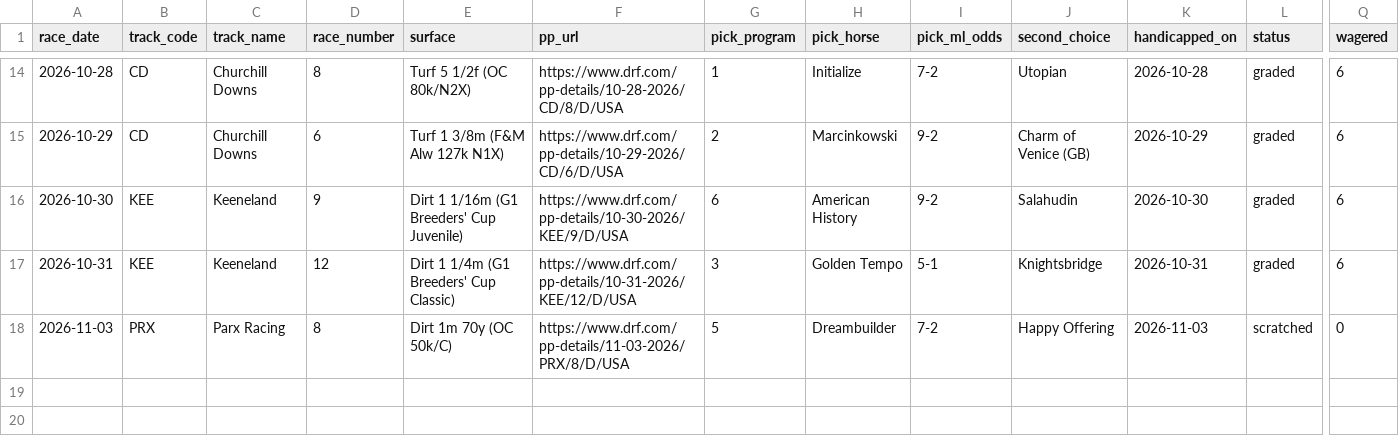
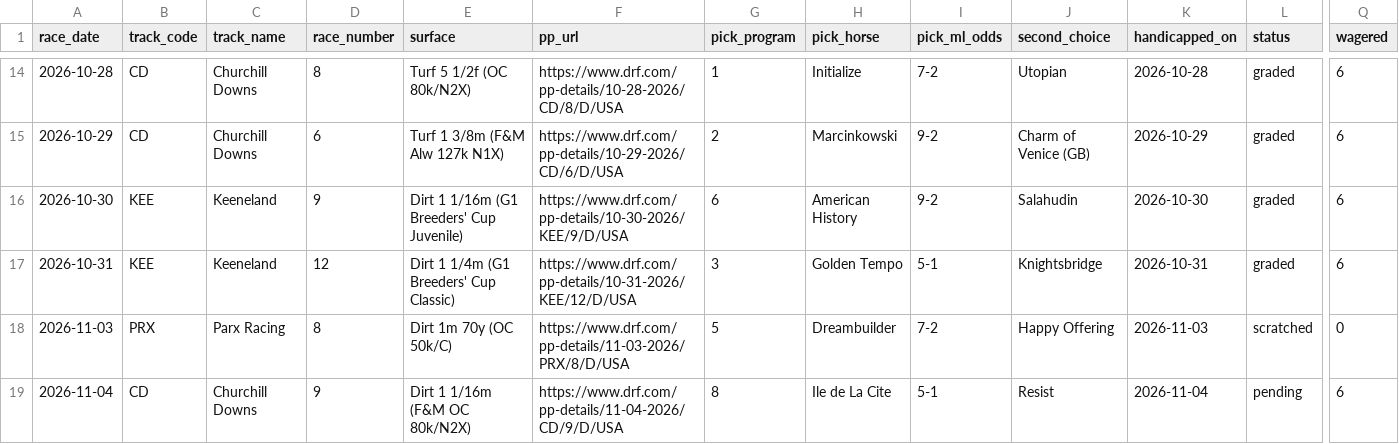
Before and after one commit to msvolos/WinnersGalore, a CSV file: ledger.csv, drawn as a sheet; only a part is shown, gaps mark what is left out; rows hold the shown columns only; the diff names each change by its address in the sheet, - before the commit and + after, or states it on an @@ line.

```diff
--- a/ledger.csv
+++ b/ledger.csv
+row 19: 2026-11-04 | CD | Churchill Downs | 9 | Dirt 1 1/16m (F&M OC 80k/N2X) | https://www.drf.com/pp-details/11-04-2026/CD/9/D/USA | 8 | Ile de La Cite | 5-1 | Resist | 2026-11-04 | pending | 6
```
Also changed, not shown: 22 other files.
